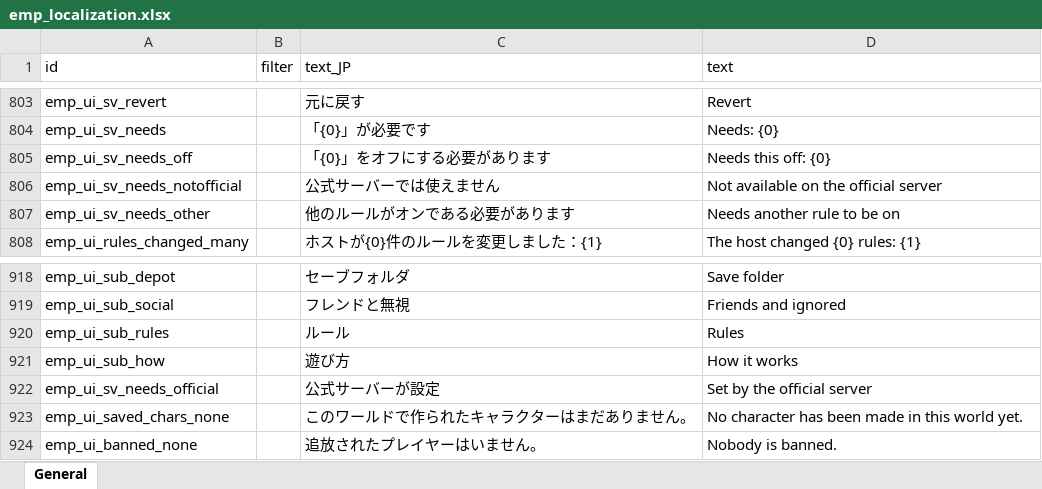
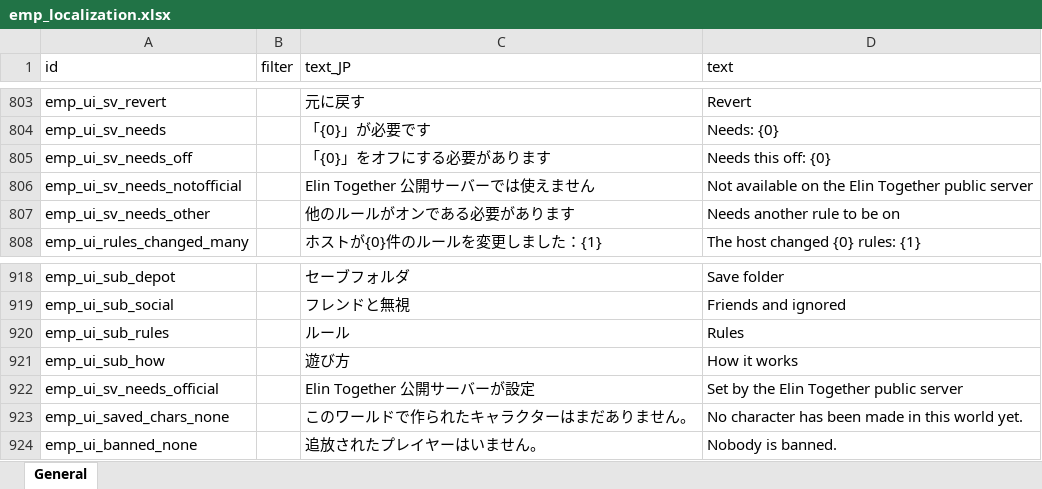
Before and after one commit to jeanfreger/elin-together-independence, an Excel workbook: package/LangMod/EN/emp_localization.xlsx, sheet General, drawn as a sheet; only a part is shown, gaps mark what is left out; values as stored, in another font and other column widths than the file's, no borders; the diff covers the shown part only; the diff names each change by its address in the sheet, - before the commit and + after, or states it on an @@ line.

```diff
--- a/package/LangMod/EN/emp_localization.xlsx (sheet General)
+++ b/package/LangMod/EN/emp_localization.xlsx (sheet General)
-C806 (text_JP): 公式サーバーでは使えません
+C806 (text_JP): Elin Together 公開サーバーでは使えません
-D806 (text): Not available on the official server
+D806 (text): Not available on the Elin Together public server
-C922 (text_JP): 公式サーバーが設定
+C922 (text_JP): Elin Together 公開サーバーが設定
-D922 (text): Set by the official server
+D922 (text): Set by the Elin Together public server
```
Also changed, not shown: 16 edited cells elsewhere in this sheet, 3 other files.
